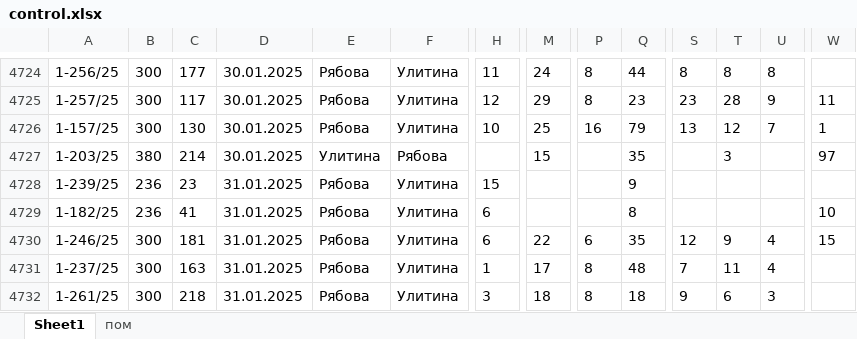
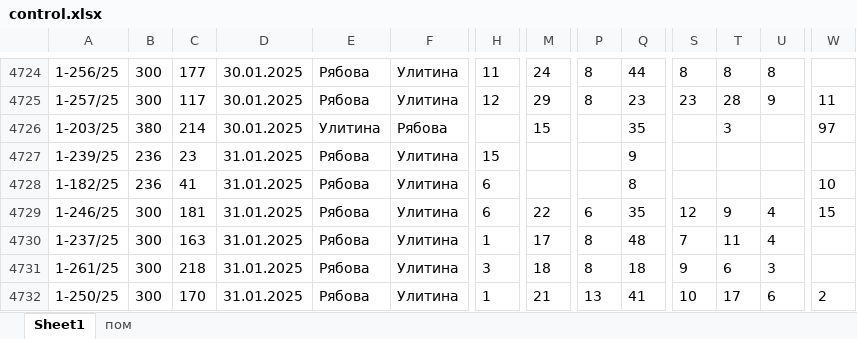
Before and after one commit to fedotrick/form_kontrol, an Excel workbook: control.xlsx, sheet Sheet1, drawn as a sheet; only a part is shown, gaps mark what is left out; the shorter side is filled out with more unchanged rows; values as stored, in another font and other column widths than the file's, no borders; removed rows and columns are numbered as before the commit, all else as after; rows hold the shown columns only; the diff covers the shown part only; the diff names each change by its address in the sheet, - before the commit and + after, or states it on an @@ line.

```diff
--- a/control.xlsx (sheet Sheet1)
+++ b/control.xlsx (sheet Sheet1)
-row 4726: 1-157/25 | 300 | 130 | 30.01.2025 | Рябова | Улитина | 10 | 25 | 16 | 79 | 13 | 12 | 7 | 1
```
Also changed, not shown: 93 added rows elsewhere in this sheet, sheet пом, 2 other files.
